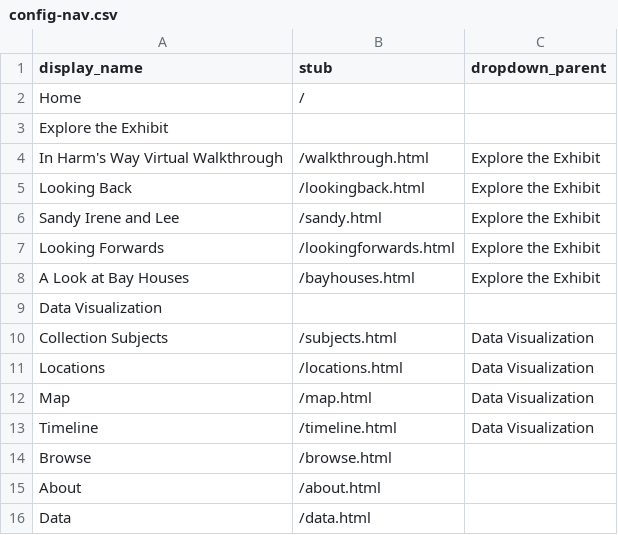
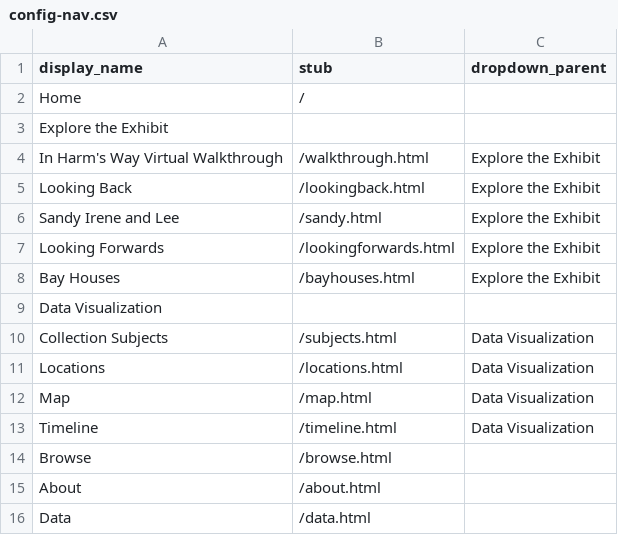
Before and after one commit to heidi-y/harmswayexhibit, a CSV file: _data/config-nav.csv, drawn as a sheet.

Commit message:
Update config-nav.csv

```diff
--- a/_data/config-nav.csv
+++ b/_data/config-nav.csv
@@ -7,3 +7,3 @@ Sandy Irene and Lee,/sandy.html,Explore the Exhibit
 Looking Forwards,/lookingforwards.html,Explore the Exhibit
-A Look at Bay Houses,/bayhouses.html,Explore the Exhibit
+Bay Houses,/bayhouses.html,Explore the Exhibit
 Data Visualization,,
```
